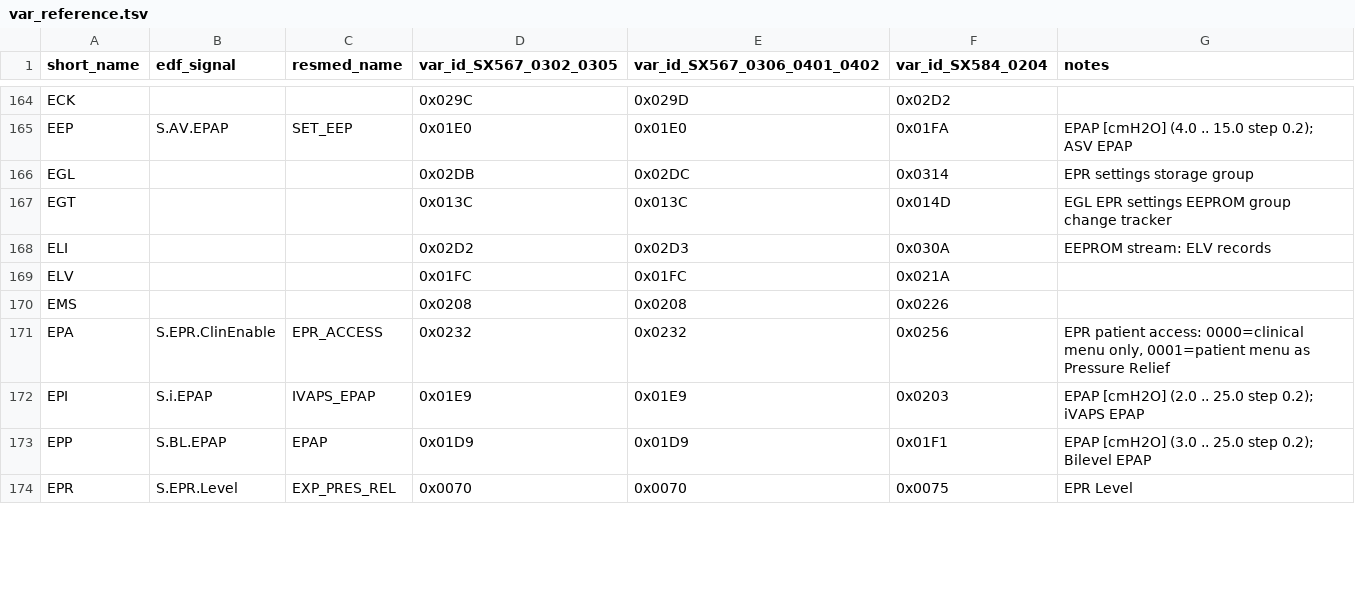
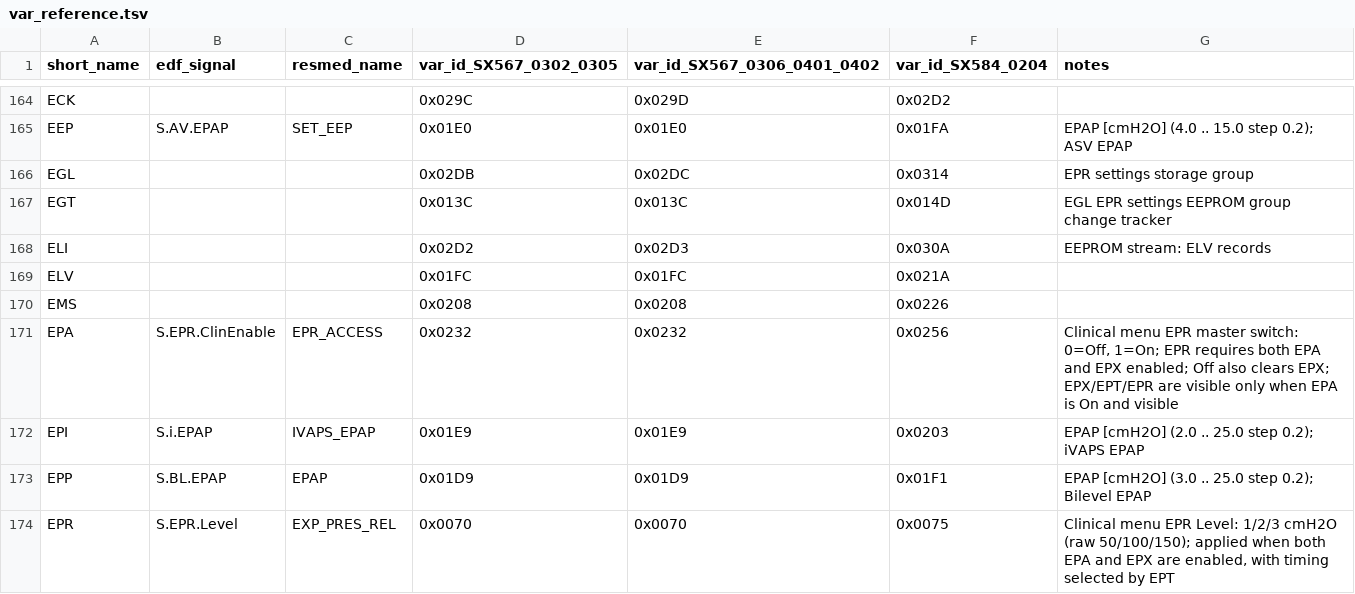
Before and after one commit to drew2323/airbreak-plus, a TSV file: docs/var_reference.tsv, drawn as a sheet; only a part is shown, gaps mark what is left out; the diff covers the shown part only.

Commit message:
as10 docs: var_reference: clarify ramp pressures and EPR controls

```diff
--- a/docs/var_reference.tsv
+++ b/docs/var_reference.tsv
@@ -170,5 +170,5 @@ ELV			0x01FC	0x01FC	0x021A
 EMS			0x0208	0x0208	0x0226	
-EPA	S.EPR.ClinEnable	EPR_ACCESS	0x0232	0x0232	0x0256	EPR patient access: 0000=clinical menu only, 0001=patient menu as Pressure Relief
+EPA	S.EPR.ClinEnable	EPR_ACCESS	0x0232	0x0232	0x0256	Clinical menu EPR master switch: 0=Off, 1=On; EPR requires both EPA and EPX enabled; Off also clears EPX; EPX/EPT/EPR are visible only when EPA is On and visible
 EPI	S.i.EPAP	IVAPS_EPAP	0x01E9	0x01E9	0x0203	EPAP [cmH2O] (2.0 .. 25.0 step 0.2); iVAPS EPAP
 EPP	S.BL.EPAP	EPAP	0x01D9	0x01D9	0x01F1	EPAP [cmH2O] (3.0 .. 25.0 step 0.2); Bilevel EPAP
-EPR	S.EPR.Level	EXP_PRES_REL	0x0070	0x0070	0x0075	EPR Level
+EPR	S.EPR.Level	EXP_PRES_REL	0x0070	0x0070	0x0075	Clinical menu EPR Level: 1/2/3 cmH2O (raw 50/100/150); applied when both EPA and EPX are enabled, with timing selected by EPT
```
Also changed, not shown: 9 edited cells elsewhere in this file.
